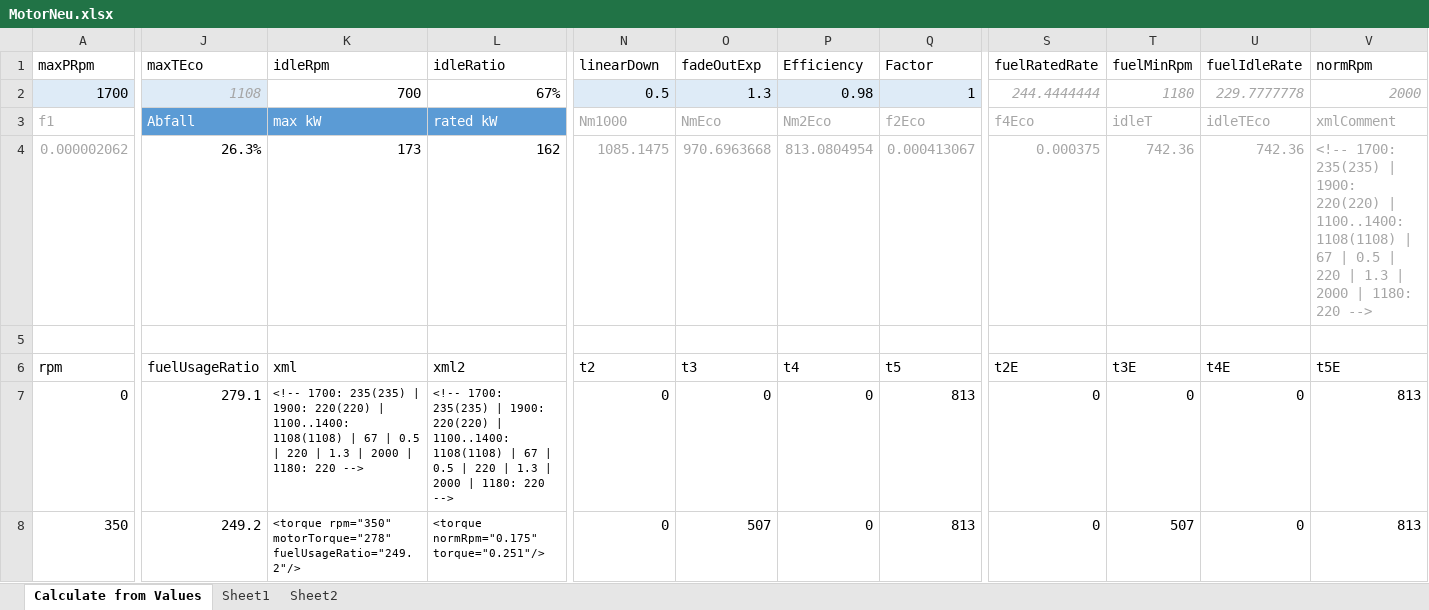
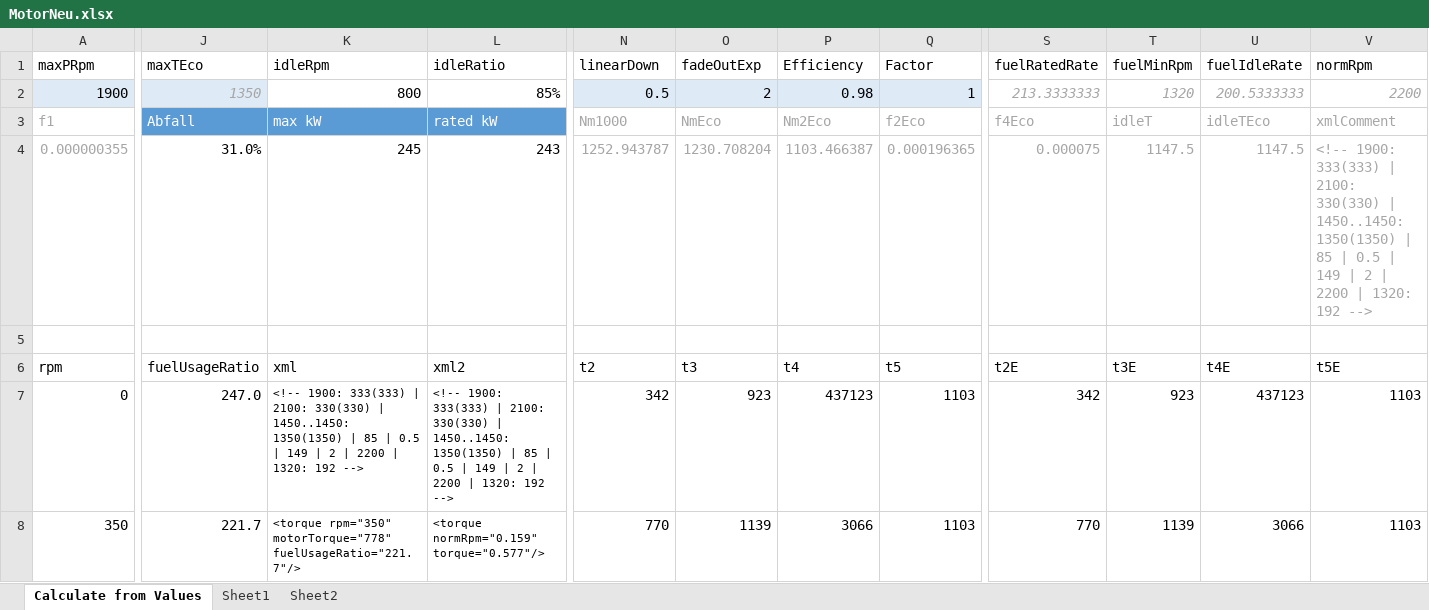
Before and after one commit to Mogli12/GearboxAddon, an Excel workbook: Documents/MotorNeu.xlsx, sheet Calculate from Values, drawn as a sheet; only a part is shown, gaps mark what is left out; values as stored, in another font and other column widths than the file's, no borders; charts and pictures and conditional formats and table styles not drawn; removed rows and columns are numbered as before the commit, all else as after; rows hold the shown columns only; the diff covers the shown part only; the diff names each change by its address in the sheet, - before the commit and + after, or states it on an @@ line.

```diff
--- a/Documents/MotorNeu.xlsx (sheet Calculate from Values)
+++ b/Documents/MotorNeu.xlsx (sheet Calculate from Values)
-row 2: 1700 | 1108 | 700 | 67% | 0.5 | 1.3 | 0.98 | 1 | 244.4444444 | 1180 | 229.7777778 | 2000
+row 2: 1900 | 1350 | 800 | 85% | 0.5 | 2 | 0.98 | 1 | 213.3333333 | 1320 | 200.5333333 | 2200
-row 4: 0.000002062 | 26.3% | 173 | 162 | 1085.1475 | 970.6963668 | 813.0804954 | 0.000413067 | 0.000375 | 742.36 | 742.36 | <!-- 1700: 235(235) | 1900: 220(220) | 1100..1400: 1108(1108) | 67 | 0.5 | 220 | 1.3 | 2000 | 1180: 220 -->
+row 4: 0.000000355 | 31.0% | 245 | 243 | 1252.943787 | 1230.708204 | 1103.466387 | 0.000196365 | 0.000075 | 1147.5 | 1147.5 | <!-- 1900: 333(333) | 2100: 330(330) | 1450..1450: 1350(1350) | 85 | 0.5 | 149 | 2 | 2200 | 1320: 192 -->
-J7 (maxTEco): 279.1
+J7 (maxTEco): 247.0
-K7 (idleRpm): <!-- 1700: 235(235) | 1900: 220(220) | 1100..1400: 1108(1108) | 67 | 0.5 | 220 | 1.3 | 2000 | 1180: 220 -->
+K7 (idleRpm): <!-- 1900: 333(333) | 2100: 330(330) | 1450..1450: 1350(1350) | 85 | 0.5 | 149 | 2 | 2200 | 1320: 192 -->
-L7 (idleRatio): <!-- 1700: 235(235) | 1900: 220(220) | 1100..1400: 1108(1108) | 67 | 0.5 | 220 | 1.3 | 2000 | 1180: 220 -->
+L7 (idleRatio): <!-- 1900: 333(333) | 2100: 330(330) | 1450..1450: 1350(1350) | 85 | 0.5 | 149 | 2 | 2200 | 1320: 192 -->
-N7 (linearDown): 0
+N7 (linearDown): 342
-O7 (fadeOutExp): 0
+O7 (fadeOutExp): 923
-P7 (Efficiency): 0
+P7 (Efficiency): 437123
-Q7:Q8 (Factor): 813
+Q7:Q8 (Factor): 1103
-S7 (fuelRatedRate): 0
+S7 (fuelRatedRate): 342
-T7 (fuelMinRpm): 0
+T7 (fuelMinRpm): 923
-U7 (fuelIdleRate): 0
+U7 (fuelIdleRate): 437123
-V7:V8 (normRpm): 813
+V7:V8 (normRpm): 1103
-J8 (maxTEco): 249.2
+J8 (maxTEco): 221.7
-K8 (idleRpm): <torque rpm="350" motorTorque="278" fuelUsageRatio="249.2"/>
+K8 (idleRpm): <torque rpm="350" motorTorque="778" fuelUsageRatio="221.7"/>
-L8 (idleRatio): <torque normRpm="0.175" torque="0.251"/>
+L8 (idleRatio): <torque normRpm="0.159" torque="0.577"/>
-N8 (linearDown): 0
+N8 (linearDown): 770
-O8 (fadeOutExp): 507
+O8 (fadeOutExp): 1139
-P8 (Efficiency): 0
+P8 (Efficiency): 3066
-S8 (fuelRatedRate): 0
+S8 (fuelRatedRate): 770
-T8 (fuelMinRpm): 507
+T8 (fuelMinRpm): 1139
-U8 (fuelIdleRate): 0
+U8 (fuelIdleRate): 3066
```
Also changed, not shown: 662 edited cells elsewhere in this sheet, charts or pictures, 7 other files.
